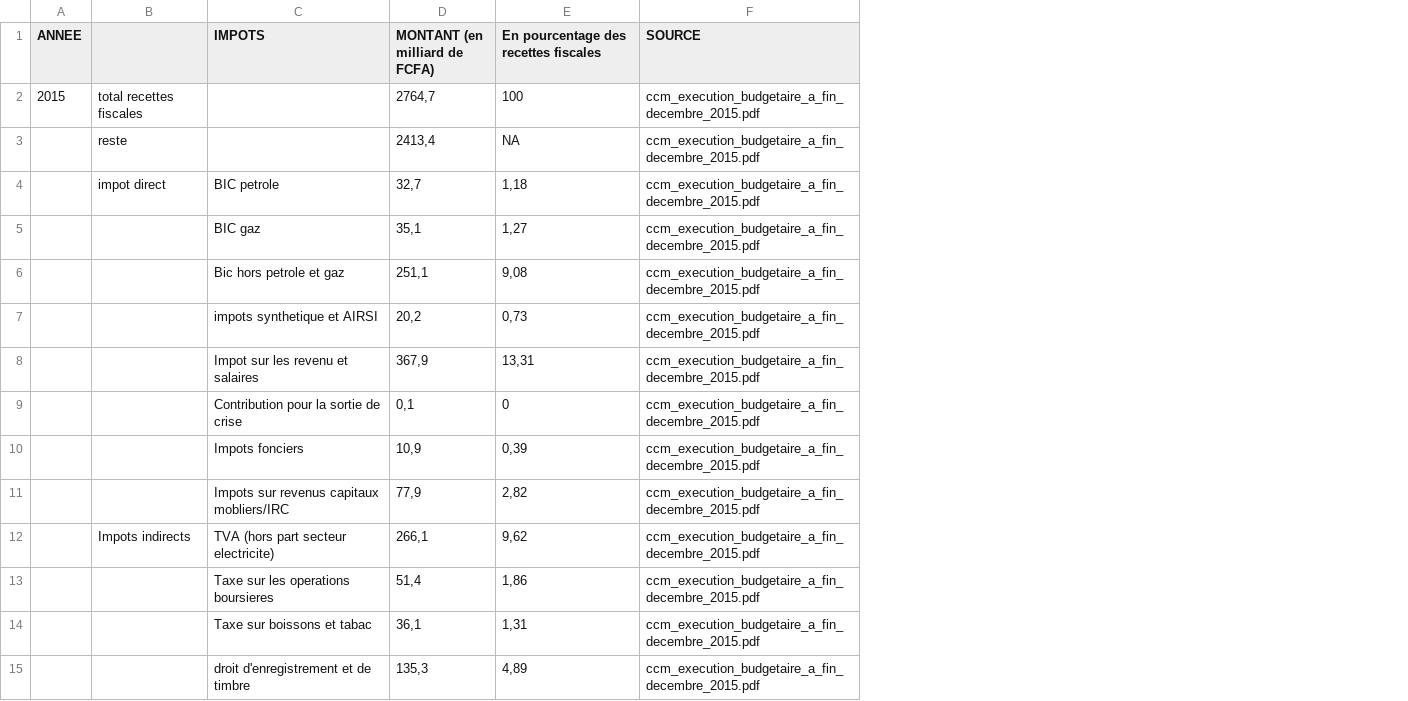
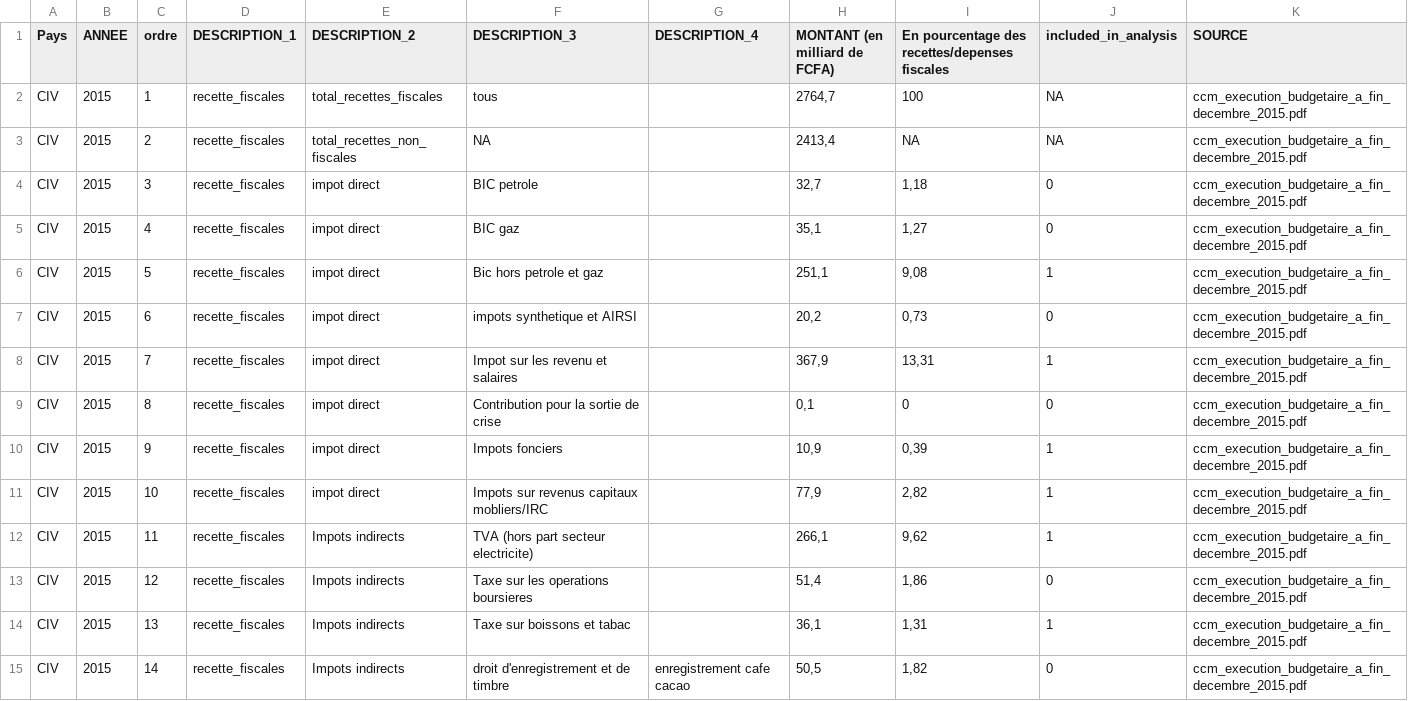
Before and after one commit to openfisca/openfisca-cote-d-ivoire, a CSV file: openfisca_cote_d_ivoire/assets/recettes_fiscales_CIV.csv, drawn as a sheet; only a part is shown; removed rows and columns are numbered as before the commit, all else as after; the diff covers the shown part only; the diff names each change by its address in the sheet, - before the commit and + after, or states it on an @@ line.

```diff
--- a/openfisca_cote_d_ivoire/assets/recettes_fiscales_CIV.csv
+++ b/openfisca_cote_d_ivoire/assets/recettes_fiscales_CIV.csv
+column A (Pays), rows 2-15: all CIV
-column B, rows 2-12: total recettes fiscales | reste | impot direct |  |  |  |  |  |  |  | Impots indirects
+column C (ordre), rows 2-15: 1 | 2 | 3 | 4 | 5 | 6 | 7 | 8 | 9 | 10 | 11 | 12 | 13 | 14
+column D (DESCRIPTION_1), rows 2-15: all recette_fiscales
+column E (DESCRIPTION_2), rows 2-15: total_recettes_fiscales | total_recettes_non_fiscales | impot direct | impot direct | impot direct | impot direct | impot direct | impot direct | impot direct | impot direct | Impots indirects | Impots indirects | Impots indirects | Impots indirects
+column G (DESCRIPTION_4), row 15: enregistrement cafe cacao
+column J (included_in_analysis), rows 2-15: NA | NA | 0 | 0 | 1 | 0 | 1 | 0 | 1 | 1 | 1 | 0 | 1 | 0
-F1: IMPOTS
+F1: DESCRIPTION_3
-I1: En pourcentage des recettes fiscales
+I1: En pourcentage des recettes/depenses fiscales
-F2 (DESCRIPTION_3): (empty)
+F2 (DESCRIPTION_3): tous
-B3:B15 (ANNEE): (empty)
+B3:B15 (ANNEE): 2015
-F3 (DESCRIPTION_3): (empty)
+F3 (DESCRIPTION_3): NA
-H15 (MONTANT (en milliard de FCFA)): 135,3
+H15 (MONTANT (en milliard de FCFA)): 50,5
-I15: 4,89
+I15: 1,82
```
Also changed, not shown: 6 added rows and 15 edited cells elsewhere in this file, 1 other file.
